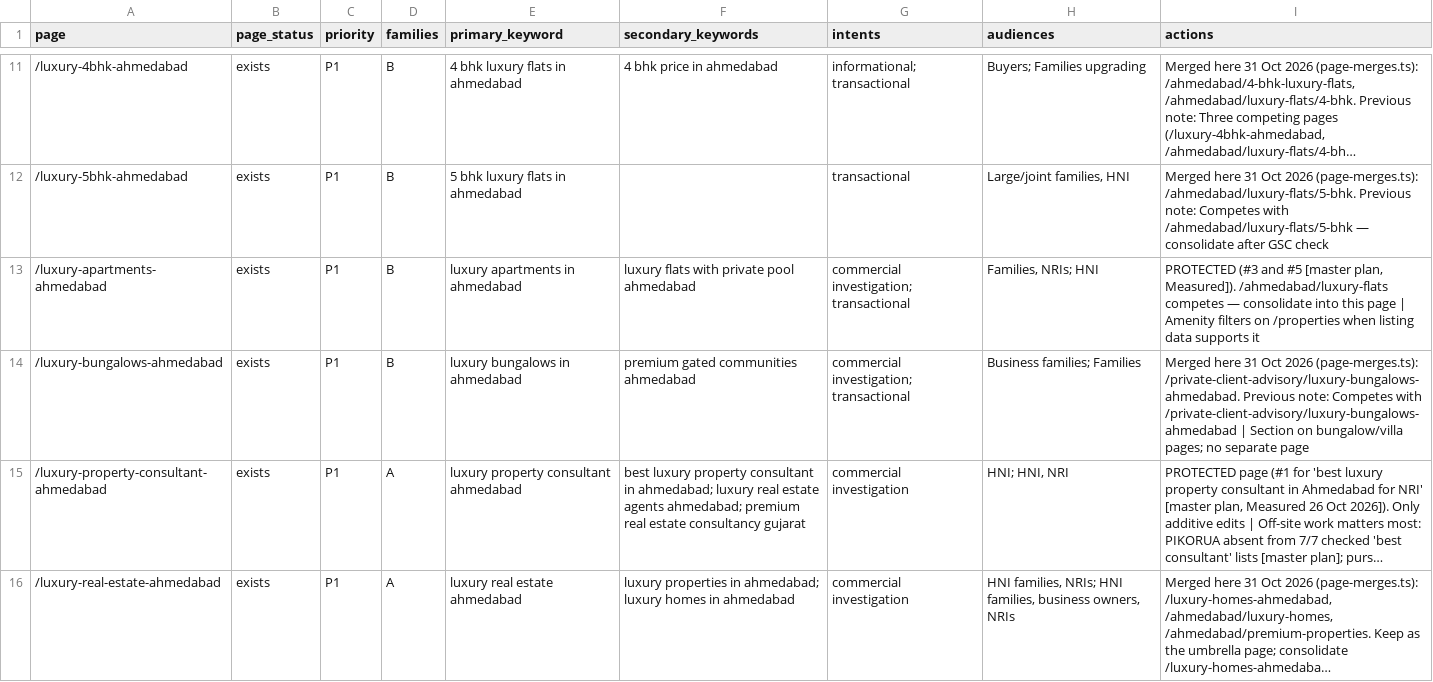
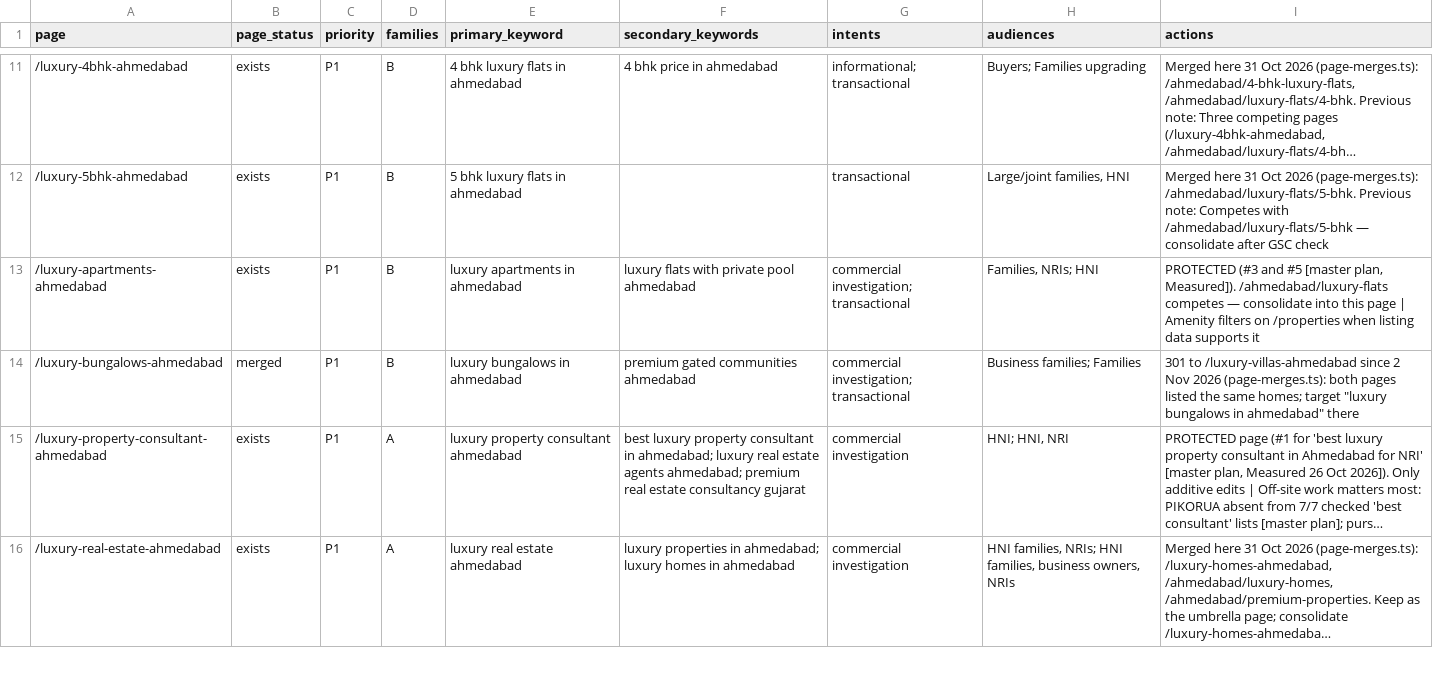
Before and after one commit to pikoruarealty/pikoruawebsite, a CSV file: docs/seo/page-map.csv, drawn as a sheet; only a part is shown, gaps mark what is left out; long unchanged cells end in …; the diff covers the shown part only; the diff names each change by its address in the sheet, - before the commit and + after, or states it on an @@ line.

```diff
--- a/docs/seo/page-map.csv
+++ b/docs/seo/page-map.csv
-B14 (page_status): exists
+B14 (page_status): merged
-I14 (actions): Merged here 31 Oct 2026 (page-merges.ts): /private-client-advisory/luxury-bungalows-ahmedabad. Previous note: Competes with /private-client-advisory/luxury-bungalows-ahmedabad | Section on bungalow/villa pages; no separate page
+I14 (actions): 301 to /luxury-villas-ahmedabad since 2 Nov 2026 (page-merges.ts): both pages listed the same homes; target "luxury bungalows in ahmedabad" there
```
Also changed, not shown: 2 edited cells elsewhere in this file, 22 other files.
